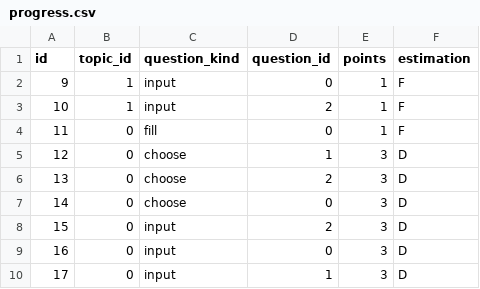
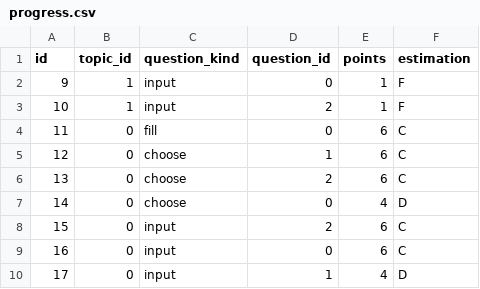
Before and after one commit to df09/eng, a CSV file: data/users/df09/progress.csv, drawn as a sheet.

```diff
--- a/data/users/df09/progress.csv
+++ b/data/users/df09/progress.csv
@@ -3,8 +3,8 @@ id,topic_id,question_kind,question_id,points,estimation
 10,1,input,2,1,F
-11,0,fill,0,1,F
-12,0,choose,1,3,D
-13,0,choose,2,3,D
-14,0,choose,0,3,D
-15,0,input,2,3,D
-16,0,input,0,3,D
-17,0,input,1,3,D
+11,0,fill,0,6,C
+12,0,choose,1,6,C
+13,0,choose,2,6,C
+14,0,choose,0,4,D
+15,0,input,2,6,C
+16,0,input,0,6,C
+17,0,input,1,4,D
```
Also changed, not shown: data/topics/0_test/questions/inputs.csv, 18 other files.
